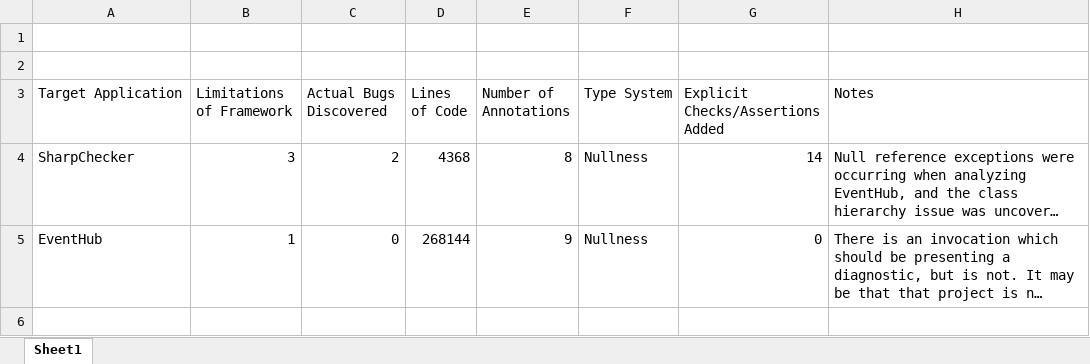
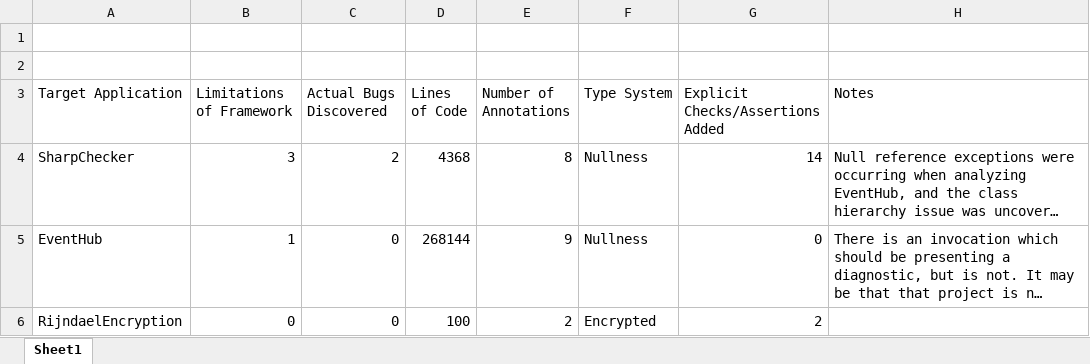
Before and after one commit to tcs1896/SharpChecker, an Excel workbook: Experimental Results.xlsx, sheet Sheet1, drawn as a sheet; long unchanged cells end in …; values as stored, in another font and other column widths than the file's, no borders; the diff names each change by its address in the sheet, - before the commit and + after, or states it on an @@ line.

Commit message:
Adding a couple open source target applications used in validating SharpChecker

```diff
--- a/Experimental Results.xlsx (sheet Sheet1)
+++ b/Experimental Results.xlsx (sheet Sheet1)
+row 6: RijndaelEncryption | 0 | 0 | 100 | 2 | Encrypted | 2
```
Also changed, not shown: 14 other files.
